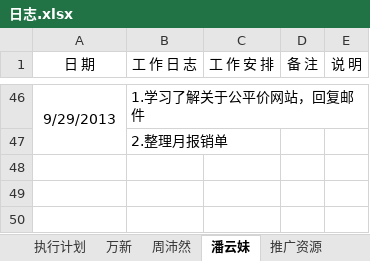
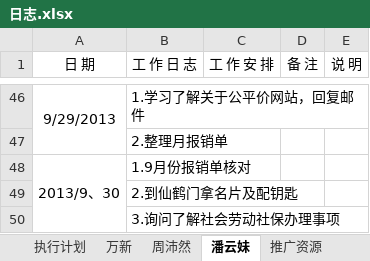
Before and after one commit to GPJxiaoshou/xiaoshou, an Excel workbook: 日志.xlsx, sheet 潘云妹, drawn as a sheet; only a part is shown, gaps mark what is left out; values as stored, in another font and other column widths than the file's, no borders; the diff names each change by its address in the sheet, - before the commit and + after, or states it on an @@ line.

Commit message:
日志更新

```diff
--- a/日志.xlsx (sheet 潘云妹)
+++ b/日志.xlsx (sheet 潘云妹)
+row 48: 2013/9、30 | 1.9月份报销单核对
+row 49:  | 2.到仙鹤门拿名片及配钥匙
+row 50:  | 3.询问了解社会劳动社保办理事项
```
